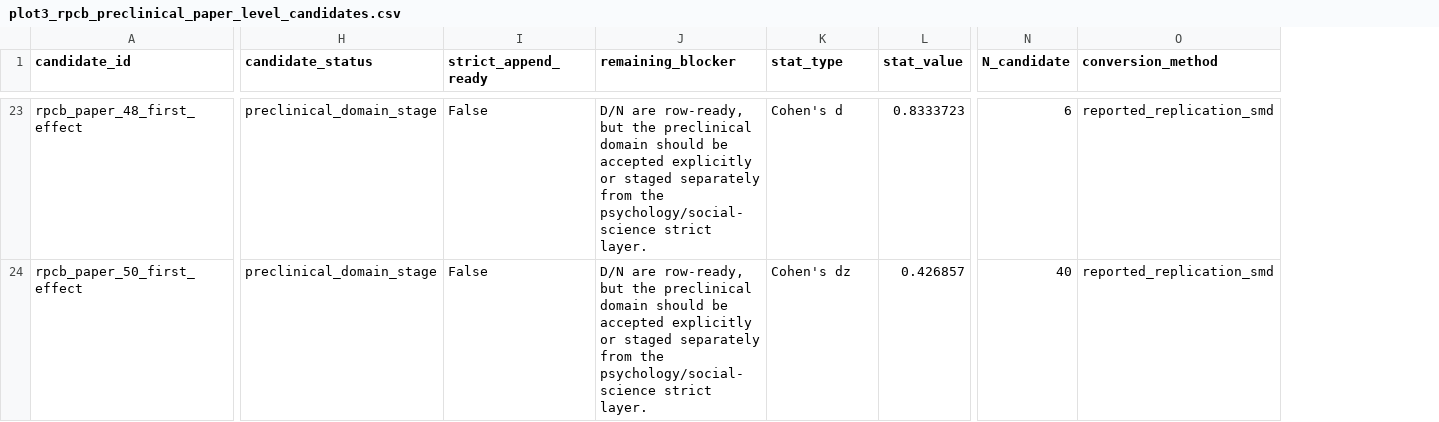
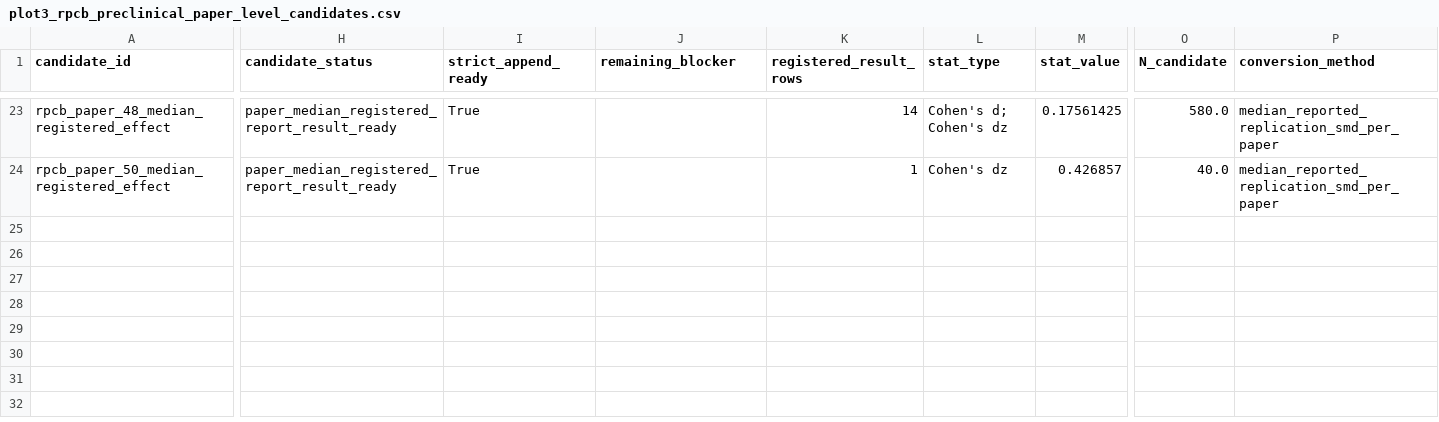
Before and after one commit to rexdouglass/PublishedSmallNStudiesDon-tMatter, a CSV file: data/derived/effect_inflation_dataset/plot3_rpcb_preclinical_paper_level_candidates.csv, drawn as a sheet; only a part is shown, gaps mark what is left out; addresses are those after the commit; the diff covers the shown part only; the diff names each change by its address in the sheet, - before the commit and + after, or states it on an @@ line.

Commit message:
Apply relaxed Plot 3 planned-result rule

```diff
--- a/data/derived/effect_inflation_dataset/plot3_rpcb_preclinical_paper_level_candidates.csv
+++ b/data/derived/effect_inflation_dataset/plot3_rpcb_preclinical_paper_level_candidates.csv
+column K (registered_result_rows), rows 23-24: 14 | 1
-A23 (candidate_id): rpcb_paper_48_first_effect
+A23 (candidate_id): rpcb_paper_48_median_registered_effect
-H23:H24 (candidate_status): preclinical_domain_stage
+H23:H24 (candidate_status): paper_median_registered_report_result_ready
-I23:I24 (strict_append_ready): False
+I23:I24 (strict_append_ready): True
-J23:J24 (remaining_blocker): D/N are row-ready, but the preclinical domain should be accepted explicitly or staged separately from the psychology/social-science strict layer.
+J23:J24 (remaining_blocker): (empty)
-L23 (stat_type): Cohen's d
+L23 (stat_type): Cohen's d; Cohen's dz
-M23 (stat_value): 0.8333723
+M23 (stat_value): 0.17561425
-O23 (N_candidate): 6
+O23 (N_candidate): 580.0
-P23:P24 (conversion_method): reported_replication_smd
+P23:P24 (conversion_method): median_reported_replication_smd_per_paper
-A24 (candidate_id): rpcb_paper_50_first_effect
+A24 (candidate_id): rpcb_paper_50_median_registered_effect
-O24 (N_candidate): 40
+O24 (N_candidate): 40.0
```
Also changed, not shown: 173 edited cells elsewhere in this file, data/derived/effect_inflation_dataset/plot3_preregistered_criteria_matrix.csv, data/derived/effect_inflation_dataset/plot3_preregistered_source_catalog.csv, 14 other files.
